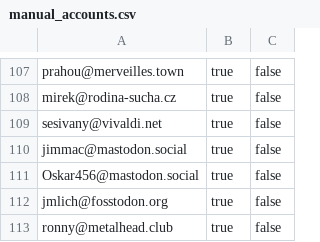
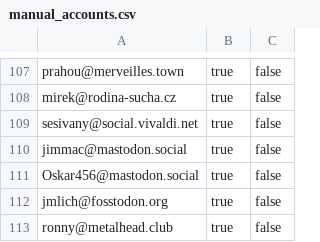
Before and after one commit to zkreml/fedi_start, a CSV file: manual_accounts.csv, drawn as a sheet; only a part is shown, gaps mark what is left out.

Commit message:
V manual_accounts.csv opraveno: sesivany@vivaldi.net
za:
sesivany@social.vivaldi.ne

```diff
--- a/manual_accounts.csv
+++ b/manual_accounts.csv
@@ -108,3 +108,3 @@ prahou@merveilles.town,true,false,
 mirek@rodina-sucha.cz,true,false,
-sesivany@vivaldi.net,true,false,
+sesivany@social.vivaldi.net,true,false,
 jimmac@mastodon.social,true,false,
```
